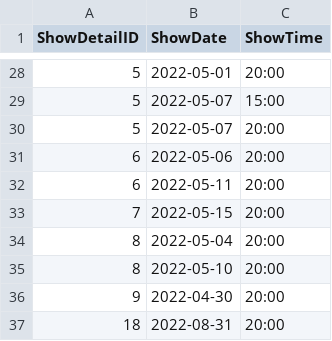
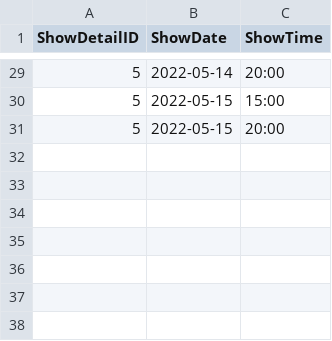
Before and after one commit to dymockb/Aston-Final-Project, a CSV file: Code/database-files/zuleyha-db-files/version2/csv-files/Performance.csv, drawn as a sheet; only a part is shown, gaps mark what is left out; the diff covers the shown part only.

```diff
--- a/Code/database-files/zuleyha-db-files/version2/csv-files/Performance.csv
+++ b/Code/database-files/zuleyha-db-files/version2/csv-files/Performance.csv
@@ -28,10 +29,3 @@ ShowDetailID,ShowDate,ShowTime
-5,"2022-05-01","20:00"
-5,"2022-05-07","15:00"
-5,"2022-05-07","20:00"
-6,"2022-05-06","20:00"
-6,"2022-05-11","20:00"
-7,"2022-05-15","20:00"
-8,"2022-05-04","20:00"
-8,"2022-05-10","20:00"
-9,"2022-04-30","20:00"
-18,"2022-08-31","20:00"
+5,"2022-05-14","20:00"
+5,"2022-05-15","15:00"
+5,"2022-05-15","20:00"
```
Also changed, not shown: 7 added rows, 6 removed rows and 20 edited cells elsewhere in this file, Code/database-files/zuleyha-db-files/version2/csv-files/ShowDetail.csv, 12 other files.
